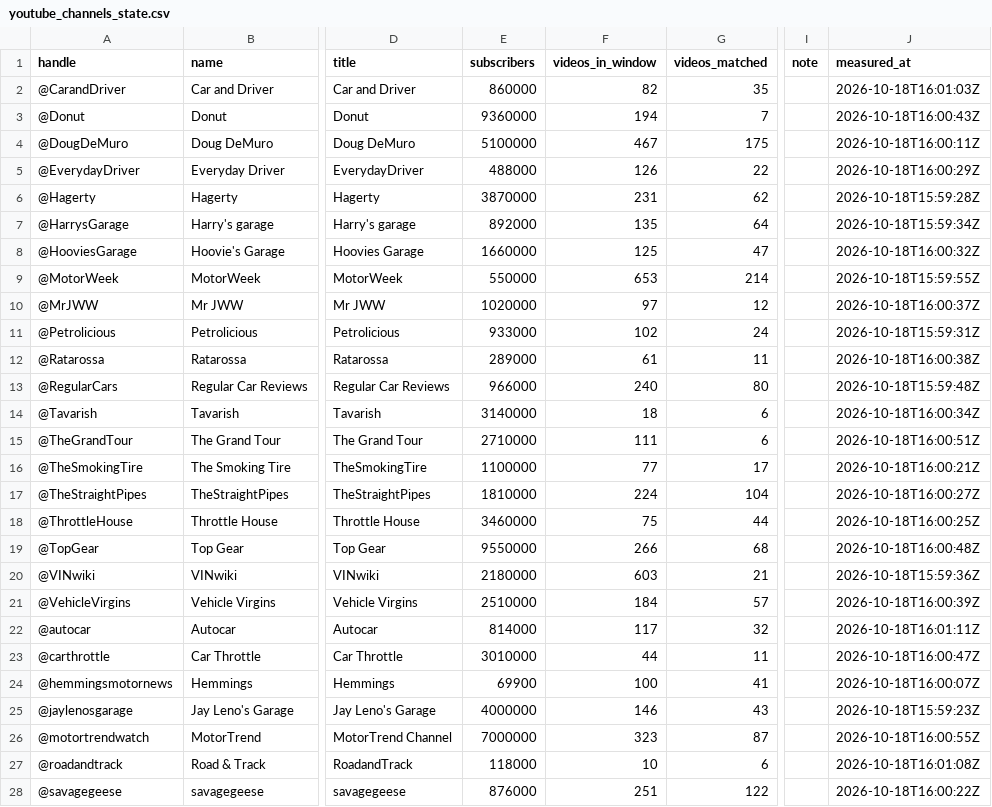
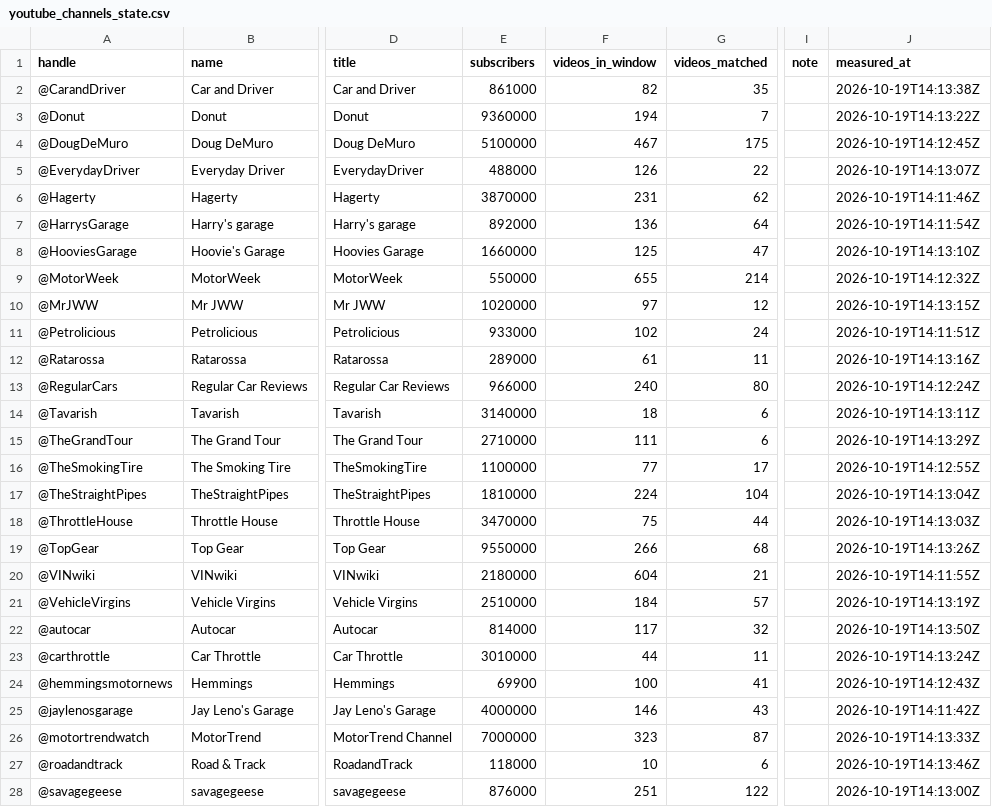
Before and after one commit to matte36s50/market-interest-score-app, a CSV file: data/youtube_channels_state.csv, drawn as a sheet; only a part is shown, gaps mark what is left out; the diff covers the shown part only; the diff names each change by its address in the sheet, - before the commit and + after, or states it on an @@ line.

```diff
--- a/data/youtube_channels_state.csv
+++ b/data/youtube_channels_state.csv
-E2 (subscribers): 860000
+E2 (subscribers): 861000
-J2 (measured_at): 2026-10-18T16:01:03Z
+J2 (measured_at): 2026-10-19T14:13:38Z
-J3 (measured_at): 2026-10-18T16:00:43Z
+J3 (measured_at): 2026-10-19T14:13:22Z
-J4 (measured_at): 2026-10-18T16:00:11Z
+J4 (measured_at): 2026-10-19T14:12:45Z
-J5 (measured_at): 2026-10-18T16:00:29Z
+J5 (measured_at): 2026-10-19T14:13:07Z
-J6 (measured_at): 2026-10-18T15:59:28Z
+J6 (measured_at): 2026-10-19T14:11:46Z
-F7 (videos_in_window): 135
+F7 (videos_in_window): 136
-J7 (measured_at): 2026-10-18T15:59:34Z
+J7 (measured_at): 2026-10-19T14:11:54Z
-J8 (measured_at): 2026-10-18T16:00:32Z
+J8 (measured_at): 2026-10-19T14:13:10Z
-F9 (videos_in_window): 653
+F9 (videos_in_window): 655
-J9 (measured_at): 2026-10-18T15:59:55Z
+J9 (measured_at): 2026-10-19T14:12:32Z
-J10 (measured_at): 2026-10-18T16:00:37Z
+J10 (measured_at): 2026-10-19T14:13:15Z
-J11 (measured_at): 2026-10-18T15:59:31Z
+J11 (measured_at): 2026-10-19T14:11:51Z
-J12 (measured_at): 2026-10-18T16:00:38Z
+J12 (measured_at): 2026-10-19T14:13:16Z
-J13 (measured_at): 2026-10-18T15:59:48Z
+J13 (measured_at): 2026-10-19T14:12:24Z
-J14 (measured_at): 2026-10-18T16:00:34Z
+J14 (measured_at): 2026-10-19T14:13:11Z
-J15 (measured_at): 2026-10-18T16:00:51Z
+J15 (measured_at): 2026-10-19T14:13:29Z
-J16 (measured_at): 2026-10-18T16:00:21Z
+J16 (measured_at): 2026-10-19T14:12:55Z
-J17 (measured_at): 2026-10-18T16:00:27Z
+J17 (measured_at): 2026-10-19T14:13:04Z
-E18 (subscribers): 3460000
+E18 (subscribers): 3470000
-J18 (measured_at): 2026-10-18T16:00:25Z
+J18 (measured_at): 2026-10-19T14:13:03Z
-J19 (measured_at): 2026-10-18T16:00:48Z
+J19 (measured_at): 2026-10-19T14:13:26Z
-F20 (videos_in_window): 603
+F20 (videos_in_window): 604
-J20 (measured_at): 2026-10-18T15:59:36Z
+J20 (measured_at): 2026-10-19T14:11:55Z
-J21 (measured_at): 2026-10-18T16:00:39Z
+J21 (measured_at): 2026-10-19T14:13:19Z
-J22 (measured_at): 2026-10-18T16:01:11Z
+J22 (measured_at): 2026-10-19T14:13:50Z
-J23 (measured_at): 2026-10-18T16:00:47Z
+J23 (measured_at): 2026-10-19T14:13:24Z
-J24 (measured_at): 2026-10-18T16:00:07Z
+J24 (measured_at): 2026-10-19T14:12:43Z
-J25 (measured_at): 2026-10-18T15:59:23Z
+J25 (measured_at): 2026-10-19T14:11:42Z
-J26 (measured_at): 2026-10-18T16:00:55Z
+J26 (measured_at): 2026-10-19T14:13:33Z
-J27 (measured_at): 2026-10-18T16:01:08Z
+J27 (measured_at): 2026-10-19T14:13:46Z
-J28 (measured_at): 2026-10-18T16:00:22Z
+J28 (measured_at): 2026-10-19T14:13:00Z
```
Also changed, not shown: 1 edited cell elsewhere in this file, data/google_trends_state.csv, data/models.csv, 4 other files.
